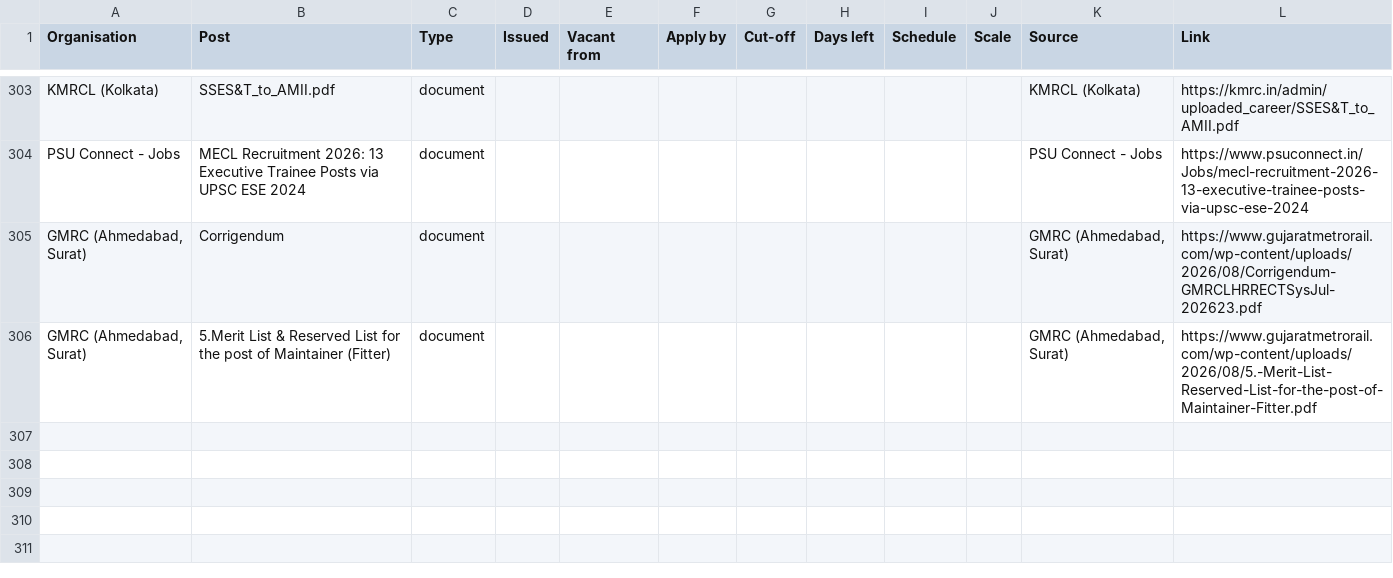
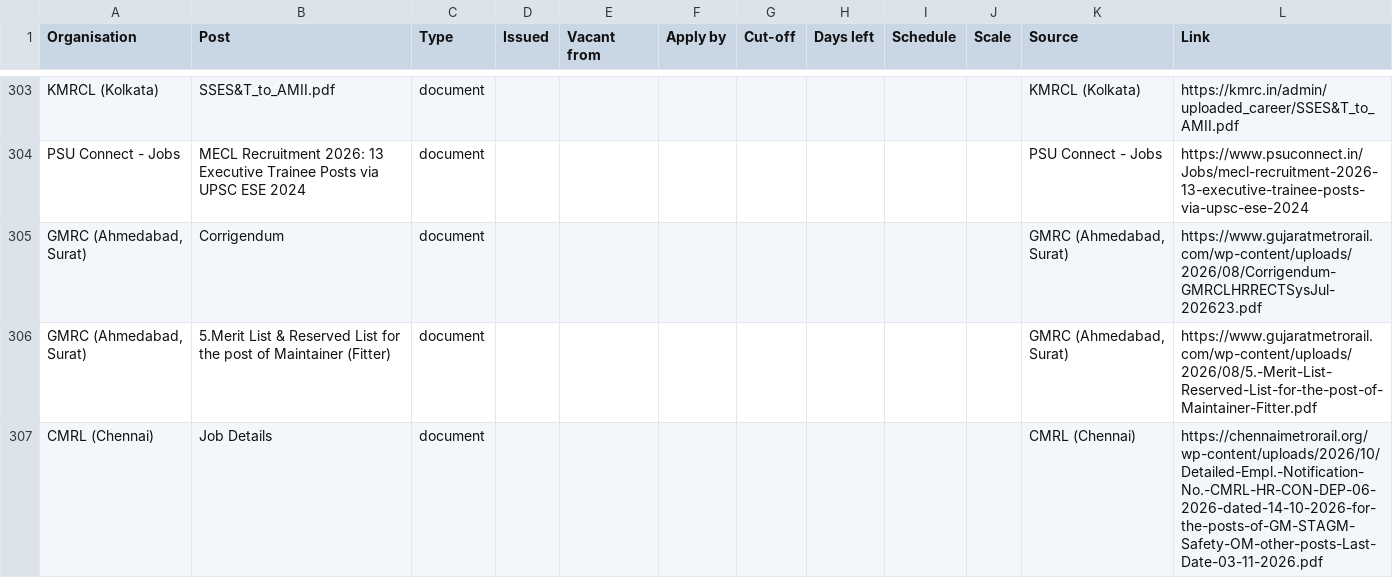
Before and after one commit to HarshLohiya/vacancy-board, a CSV file: docs/vacancies.csv, drawn as a sheet; only a part is shown, gaps mark what is left out.

```diff
--- a/docs/vacancies.csv
+++ b/docs/vacancies.csv
@@ -306 +306,2 @@ PSU Connect - Jobs,MECL Recruitment 2026: 13 Executive Trainee Posts via UPSC ES
 "GMRC (Ahmedabad, Surat)",5.Merit List & Reserved List for the post of Maintainer (Fitter),document,,,,,,,,"GMRC (Ahmedabad, Surat)",https://www.gujaratmetrorail.com/wp-content/uploads/2026/08/5.-Merit-List-Reserved-List-for-the-post-of-Maintainer-Fitter.pdf
+CMRL (Chennai),Job Details,document,,,,,,,,CMRL (Chennai),https://chennaimetrorail.org/wp-content/uploads/2026/10/Detailed-Empl.-Notification-No.-CMRL-HR-CON-DEP-06-2026-dated-14-10-2026-for-the-posts-of-GM-STAGM-Safety-OM-other-posts-Last-Date-03-11-2026.pdf
```
Also changed, not shown: 2 other files.
